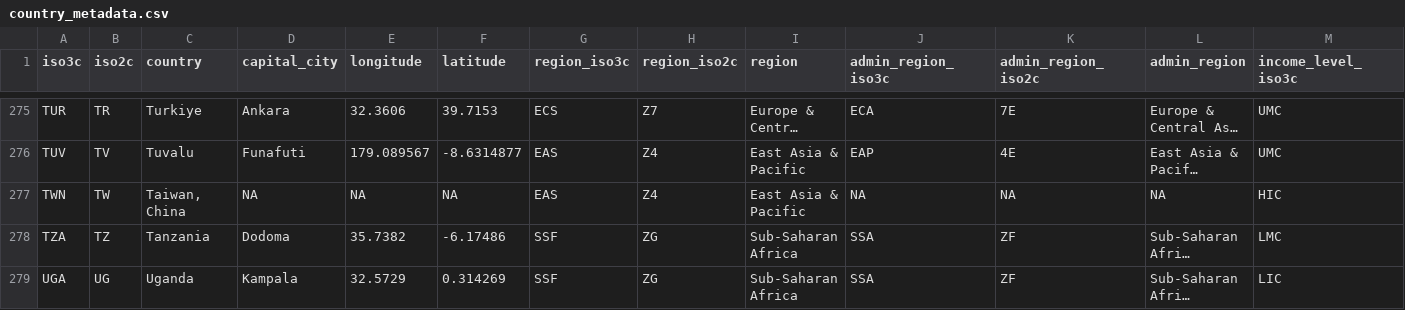
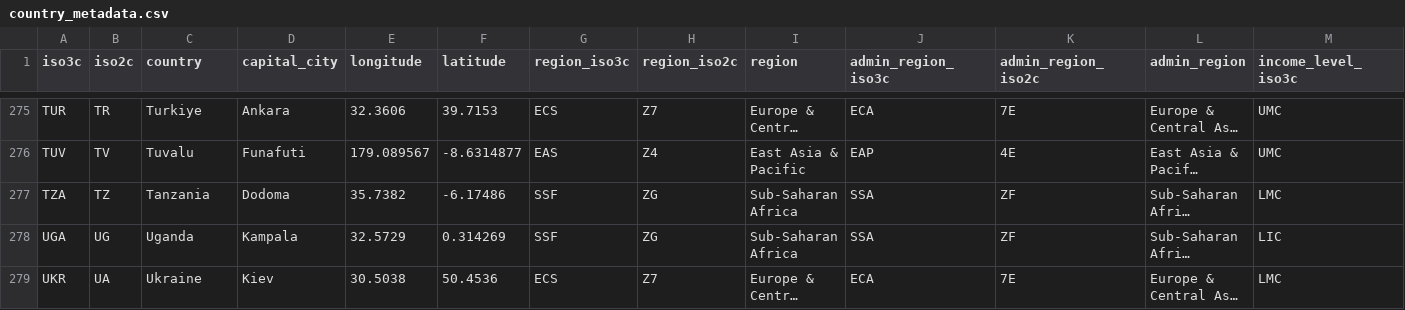
Before and after one commit to stacybri/SPI_literature_review_replication, a CSV file: 01_raw_data/country_metadata.csv, drawn as a sheet; only a part is shown, gaps mark what is left out; the shorter side is filled out with more unchanged rows; long unchanged cells end in …; rows hold the shown columns only; the diff names each change by its address in the sheet, - before the commit and + after, or states it on an @@ line.

```diff
--- a/01_raw_data/country_metadata.csv
+++ b/01_raw_data/country_metadata.csv
-row 277: TWN | TW | Taiwan, China | NA | NA | NA | EAS | Z4 | East Asia & Pacific | NA | NA | NA | HIC
```
Also changed, not shown: 03_output/ODIN_formatted_data.csv, 03_output/SPI_Index_SDG_comparisons_data.csv, 12 other files.
